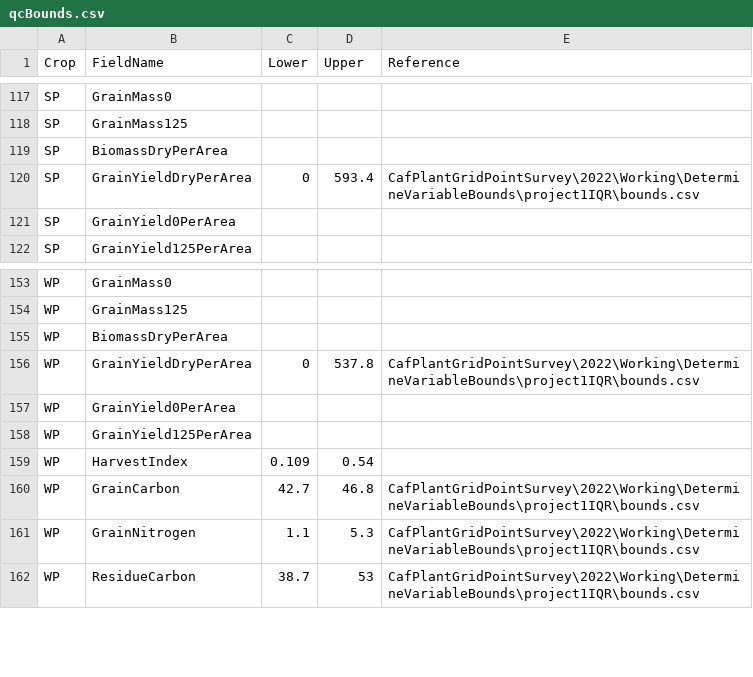
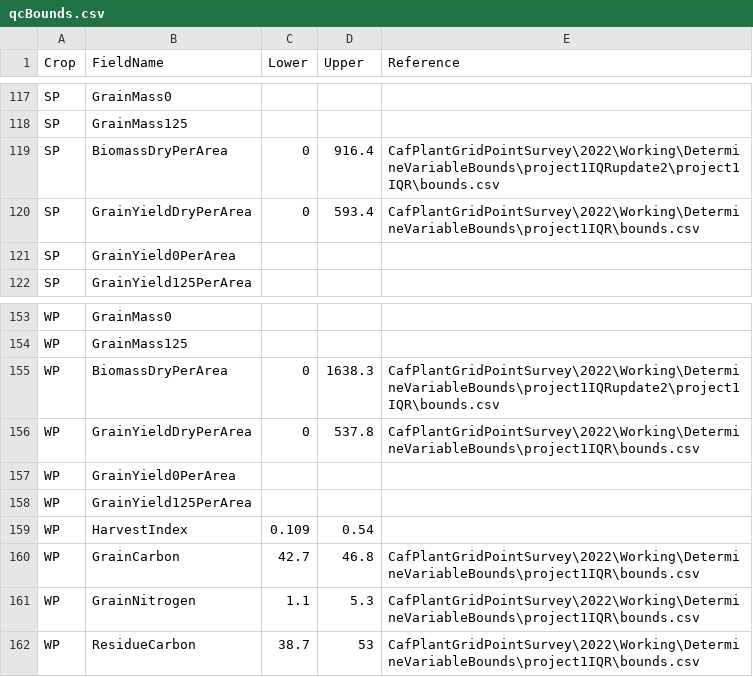
Before and after one commit to cafltar/CafPlantGridPointSurvey_ProcessHarvest, a CSV file: data/input/qcBounds.csv, drawn as a sheet; only a part is shown, gaps mark what is left out; the diff covers the shown part only.

Commit message:
Added biomass bounds

```diff
--- a/data/input/qcBounds.csv
+++ b/data/input/qcBounds.csv
@@ -118,3 +118,3 @@ SP,GrainMass0,,,
 SP,GrainMass125,,,
-SP,BiomassDryPerArea,,,
+SP,BiomassDryPerArea,0,916.4,CafPlantGridPointSurvey\2022\Working\DetermineVariableBounds\project1IQRupdate2\project1IQR\bounds.csv
 SP,GrainYieldDryPerArea,0,593.4,CafPlantGridPointSurvey\2022\Working\DetermineVariableBounds\project1IQR\bounds.csv
@@ -154,3 +154,3 @@ WP,GrainMass0,,,
 WP,GrainMass125,,,
-WP,BiomassDryPerArea,,,
+WP,BiomassDryPerArea,0,1638.3,CafPlantGridPointSurvey\2022\Working\DetermineVariableBounds\project1IQRupdate2\project1IQR\bounds.csv
 WP,GrainYieldDryPerArea,0,537.8,CafPlantGridPointSurvey\2022\Working\DetermineVariableBounds\project1IQR\bounds.csv
```
Also changed, not shown: 15 edited cells elsewhere in this file.
